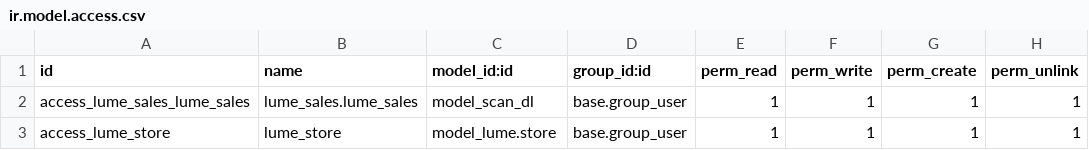
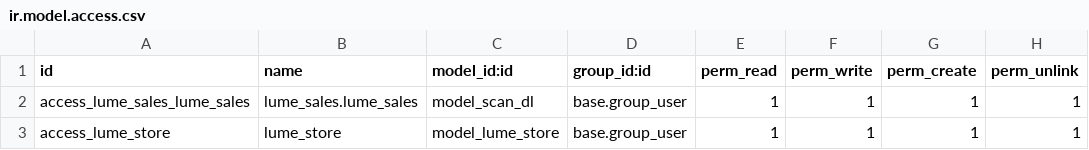
Before and after one commit to TFqoc/lumeprep2, a CSV file: LumeSales/security/ir.model.access.csv, drawn as a sheet.

Commit message:
Update ir.model.access.csv

```diff
--- a/LumeSales/security/ir.model.access.csv
+++ b/LumeSales/security/ir.model.access.csv
@@ -2,2 +2,2 @@ id,name,model_id:id,group_id:id,perm_read,perm_write,perm_create,perm_unlink
 access_lume_sales_lume_sales,lume_sales.lume_sales,model_scan_dl,base.group_user,1,1,1,1
-access_lume_store,lume_store,model_lume.store,base.group_user,1,1,1,1
+access_lume_store,lume_store,model_lume_store,base.group_user,1,1,1,1
```
